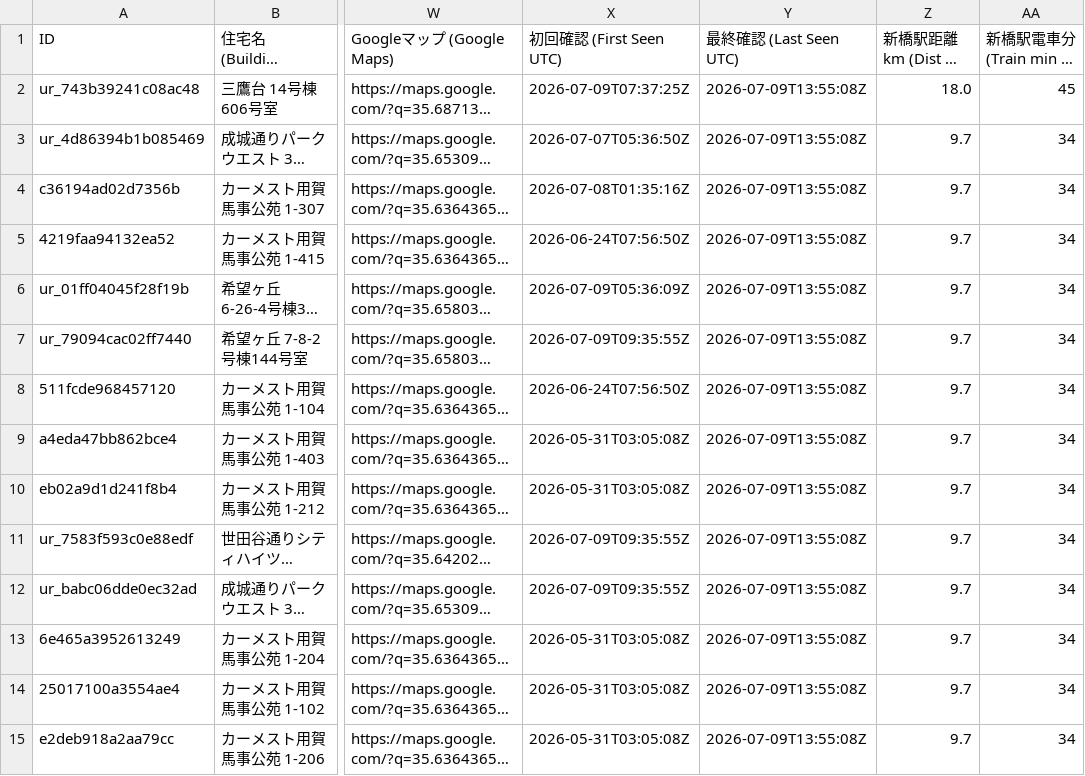
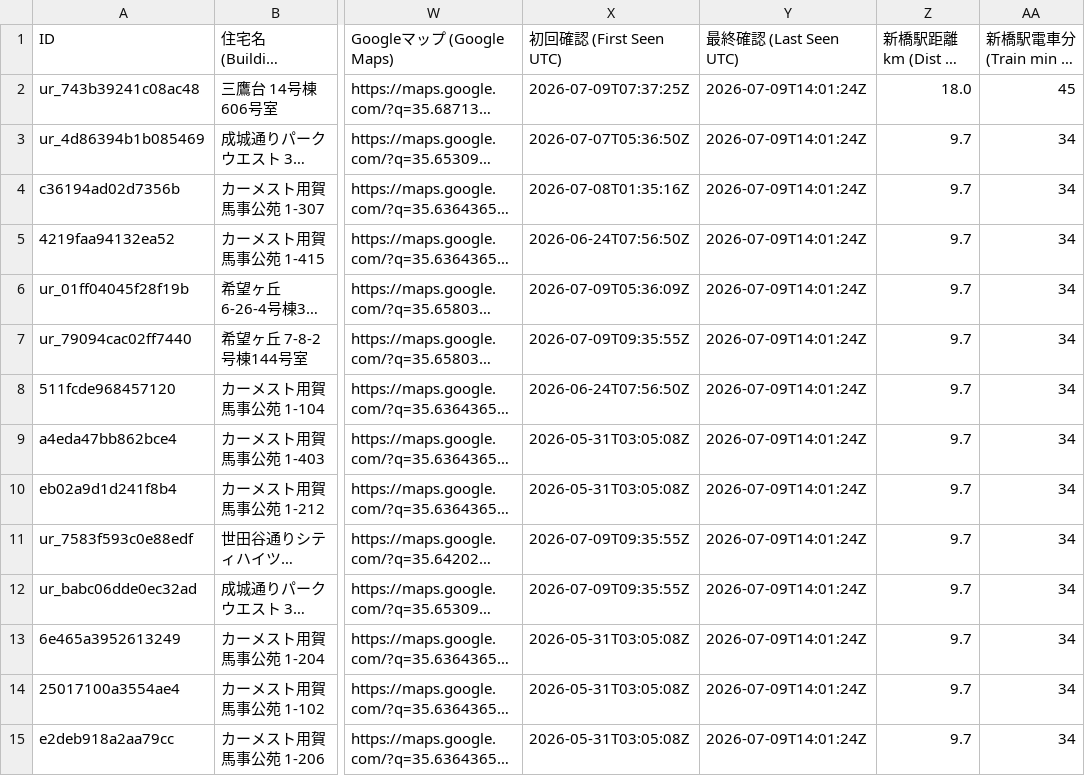
Before and after one commit to debarghadas411/JKK_UR_Tracker, a TSV file: data/listings.tsv, drawn as a sheet; only a part is shown, gaps mark what is left out; long unchanged cells end in …; the diff covers the shown part only; the diff names each change by its address in the sheet, - before the commit and + after, or states it on an @@ line.

Commit message:
chore: update map and data [skip ci]

```diff
--- a/data/listings.tsv
+++ b/data/listings.tsv
-Y2:Y15 (最終確認 (Last Seen UTC)): 2026-07-09T13:55:08Z
+Y2:Y15 (最終確認 (Last Seen UTC)): 2026-07-09T14:01:24Z
```
Also changed, not shown: 87 edited cells elsewhere in this file, data/listings_english.tsv, 1 other file.
